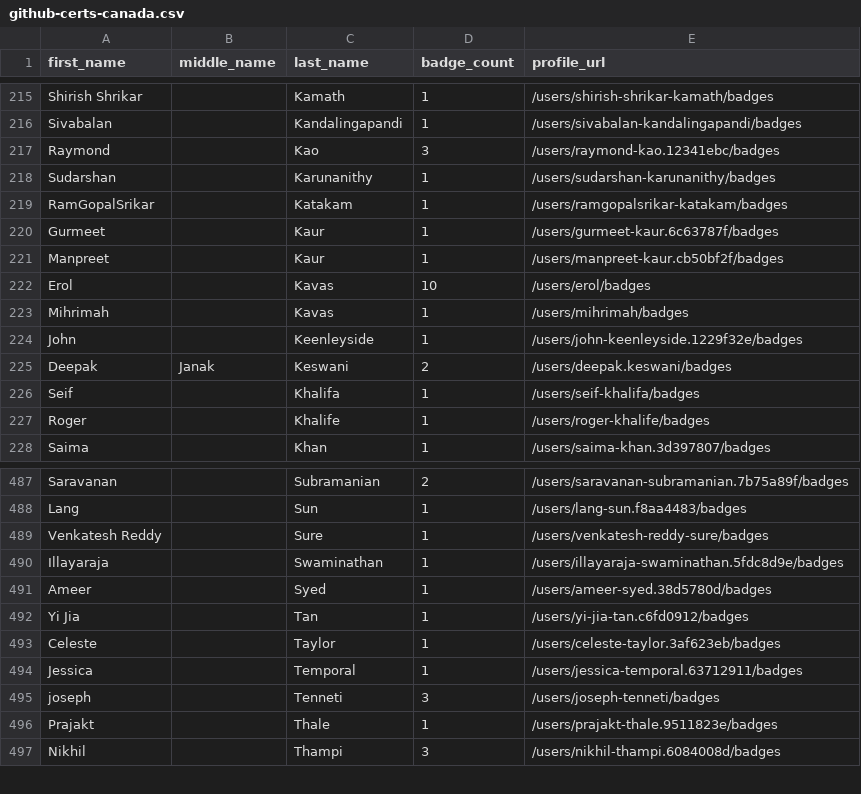
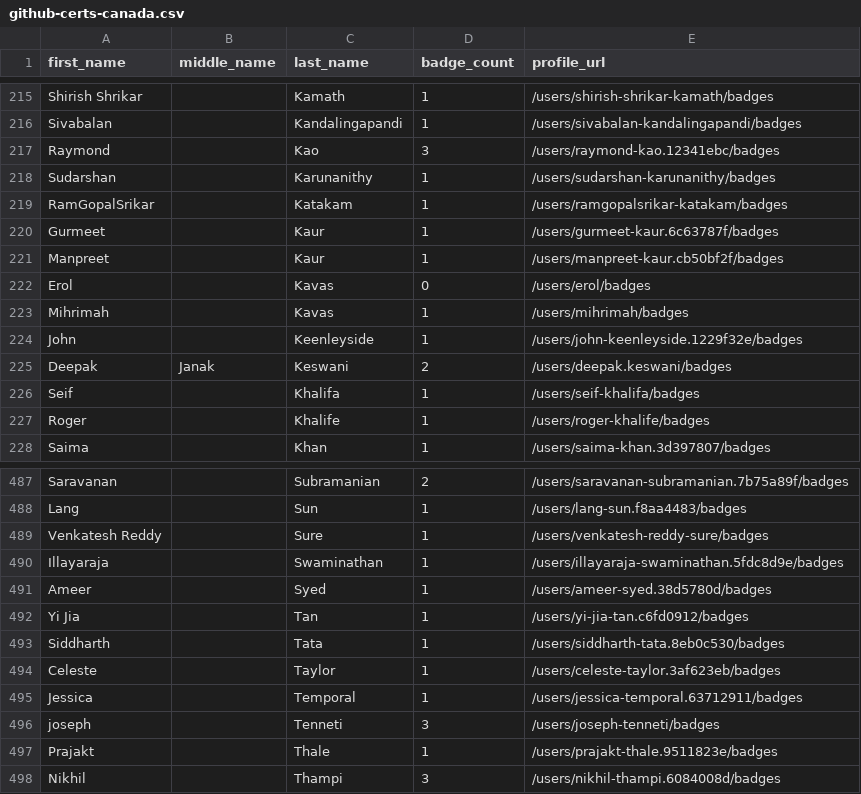
Before and after one commit to DennisThie/github-certification-ranking, a CSV file: datasource/github-certs-canada.csv, drawn as a sheet; only a part is shown, gaps mark what is left out.

```diff
--- a/datasource/github-certs-canada.csv
+++ b/datasource/github-certs-canada.csv
@@ -221,3 +221,3 @@ Gurmeet,,Kaur,1,/users/gurmeet-kaur.6c63787f/badges
 Manpreet,,Kaur,1,/users/manpreet-kaur.cb50bf2f/badges
-Erol,,Kavas,10,/users/erol/badges
+Erol,,Kavas,0,/users/erol/badges
 Mihrimah,,Kavas,1,/users/mihrimah/badges
@@ -492,2 +492,3 @@ Ameer,,Syed,1,/users/ameer-syed.38d5780d/badges
 Yi Jia,,Tan,1,/users/yi-jia-tan.c6fd0912/badges
+Siddharth,,Tata,1,/users/siddharth-tata.8eb0c530/badges
 Celeste,,Taylor,1,/users/celeste-taylor.3af623eb/badges
```
Also changed, not shown: datasource/github-certs-denmark.csv, datasource/github-certs-india.csv, 49 other files.
